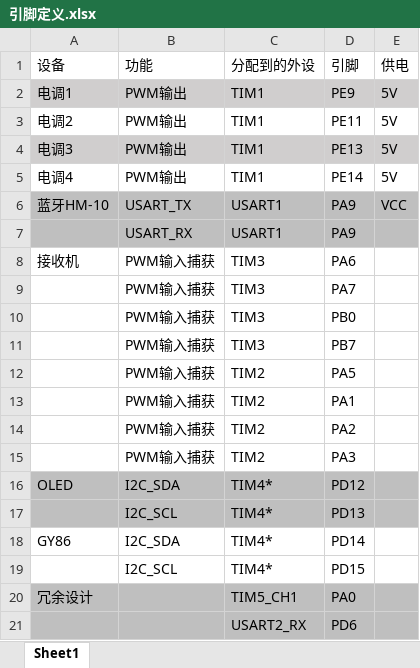
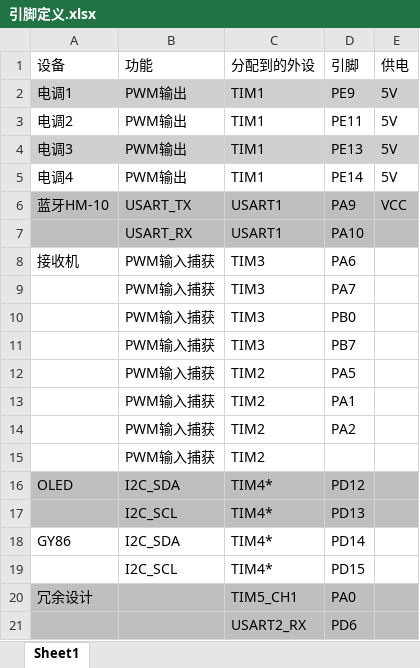
Before and after one commit to V-HuangChunMing/Four-axis-aircraft, an Excel workbook: Project/引脚封装定义/引脚定义.xlsx, sheet Sheet1, drawn as a sheet; only a part is shown; values as stored, in another font and other column widths than the file's, no borders; the diff names each change by its address in the sheet, - before the commit and + after, or states it on an @@ line.

```diff
--- a/Project/引脚封装定义/引脚定义.xlsx (sheet Sheet1)
+++ b/Project/引脚封装定义/引脚定义.xlsx (sheet Sheet1)
-D7 (引脚): PA9
+D7 (引脚): PA10
-D15 (引脚): PA3
+D15 (引脚): (empty)
```
Also changed, not shown: 9 other files.
